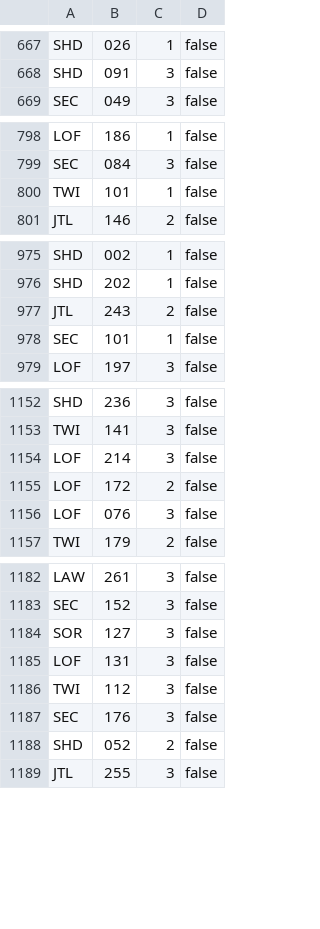
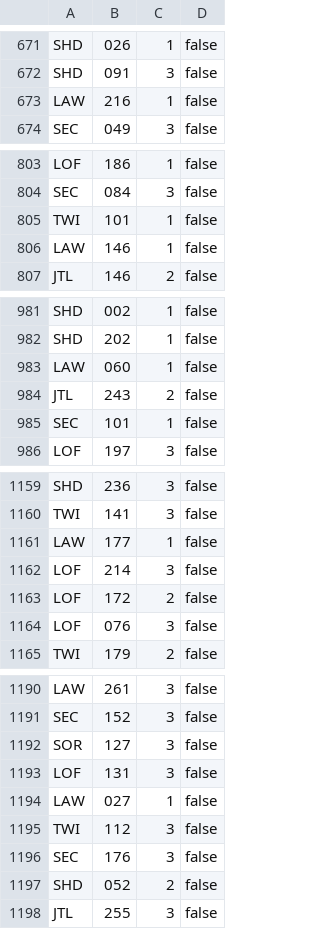
Before and after one commit to Asmoridin/card_games, a CSV file: S/Star_Wars_Unlimited/Data/SWUDBImportFile.csv, drawn as a sheet; only a part is shown, gaps mark what is left out; the diff covers the shown part only; the diff names each change by its address in the sheet, - before the commit and + after, or states it on an @@ line.

```diff
--- a/S/Star_Wars_Unlimited/Data/SWUDBImportFile.csv
+++ b/S/Star_Wars_Unlimited/Data/SWUDBImportFile.csv
+row 673: LAW | 216 | 1 | false
+row 806: LAW | 146 | 1 | false
+row 983: LAW | 060 | 1 | false
+row 1161: LAW | 177 | 1 | false
+row 1194: LAW | 027 | 1 | false
```
Also changed, not shown: 9 added rows and 4 edited cells elsewhere in this file, 16 other files.
